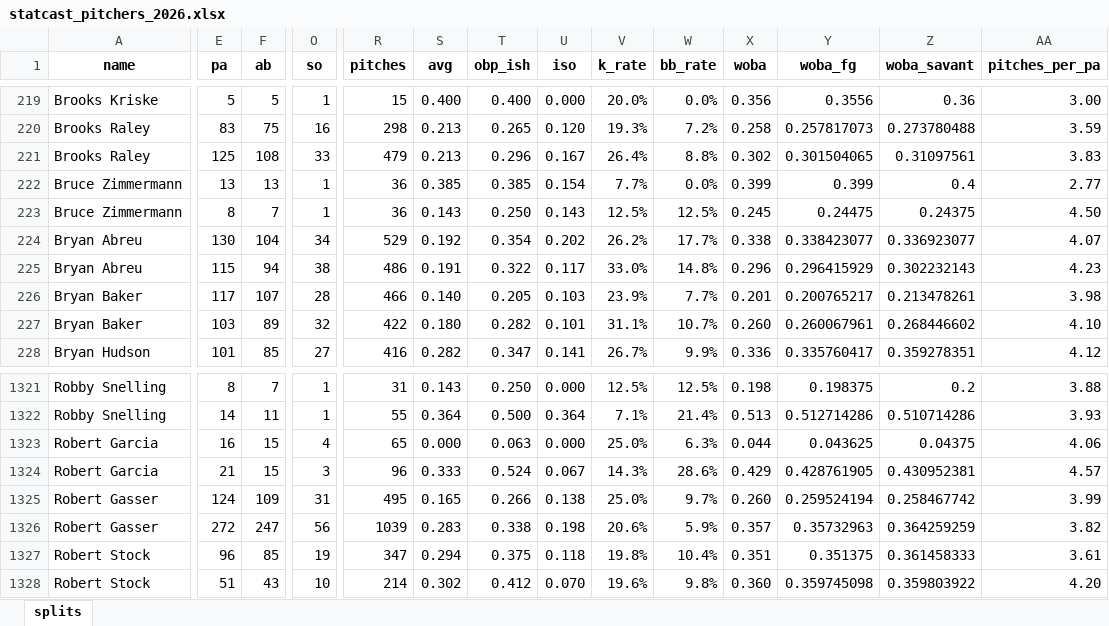
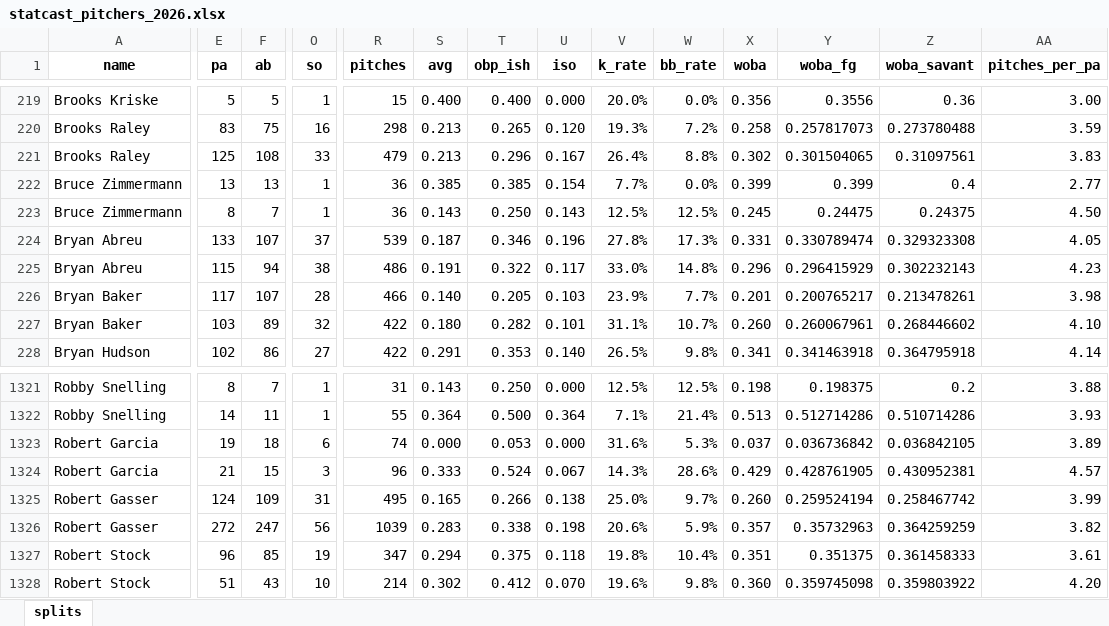
Before and after one commit to mtdewrocks/sports-analytics, an Excel workbook: backend/data/mlb/statcast_pitchers_2026.xlsx, sheet splits, drawn as a sheet; only a part is shown, gaps mark what is left out; values as stored, in another font and other column widths than the file's, no borders; the diff covers the shown part only; the diff names each change by its address in the sheet, - before the commit and + after, or states it on an @@ line.

```diff
--- a/backend/data/mlb/statcast_pitchers_2026.xlsx (sheet splits)
+++ b/backend/data/mlb/statcast_pitchers_2026.xlsx (sheet splits)
-E224 (pa): 130
+E224 (pa): 133
-F224 (ab): 104
+F224 (ab): 107
-O224 (so): 34
+O224 (so): 37
-R224 (pitches): 529
+R224 (pitches): 539
-S224 (avg): 0.192
+S224 (avg): 0.187
-T224 (obp_ish): 0.354
+T224 (obp_ish): 0.346
-U224 (iso): 0.202
+U224 (iso): 0.196
-V224 (k_rate): 26.2%
+V224 (k_rate): 27.8%
-W224 (bb_rate): 17.7%
+W224 (bb_rate): 17.3%
-X224 (woba): 0.338
+X224 (woba): 0.331
-Y224 (woba_fg): 0.338423077
+Y224 (woba_fg): 0.330789474
-Z224 (woba_savant): 0.336923077
+Z224 (woba_savant): 0.329323308
-AA224 (pitches_per_pa): 4.07
+AA224 (pitches_per_pa): 4.05
-E228 (pa): 101
+E228 (pa): 102
-F228 (ab): 85
+F228 (ab): 86
-R228 (pitches): 416
+R228 (pitches): 422
-S228 (avg): 0.282
+S228 (avg): 0.291
-T228 (obp_ish): 0.347
+T228 (obp_ish): 0.353
-U228 (iso): 0.141
+U228 (iso): 0.140
-V228 (k_rate): 26.7%
+V228 (k_rate): 26.5%
-W228 (bb_rate): 9.9%
+W228 (bb_rate): 9.8%
-X228 (woba): 0.336
+X228 (woba): 0.341
-Y228 (woba_fg): 0.335760417
+Y228 (woba_fg): 0.341463918
-Z228 (woba_savant): 0.359278351
+Z228 (woba_savant): 0.364795918
-AA228 (pitches_per_pa): 4.12
+AA228 (pitches_per_pa): 4.14
-E1323 (pa): 16
+E1323 (pa): 19
-F1323 (ab): 15
+F1323 (ab): 18
-O1323 (so): 4
+O1323 (so): 6
-R1323 (pitches): 65
+R1323 (pitches): 74
-T1323 (obp_ish): 0.063
+T1323 (obp_ish): 0.053
-V1323 (k_rate): 25.0%
+V1323 (k_rate): 31.6%
-W1323 (bb_rate): 6.3%
+W1323 (bb_rate): 5.3%
-X1323 (woba): 0.044
+X1323 (woba): 0.037
-Y1323 (woba_fg): 0.043625
+Y1323 (woba_fg): 0.036736842
-Z1323 (woba_savant): 0.04375
+Z1323 (woba_savant): 0.036842105
-AA1323 (pitches_per_pa): 4.06
+AA1323 (pitches_per_pa): 3.89
```
Also changed, not shown: 1 added row, 1 removed row, 1 moved row and 989 edited cells elsewhere in this sheet, backend/data/mlb/statcast_hitters_2026.xlsx, 9 other files.
